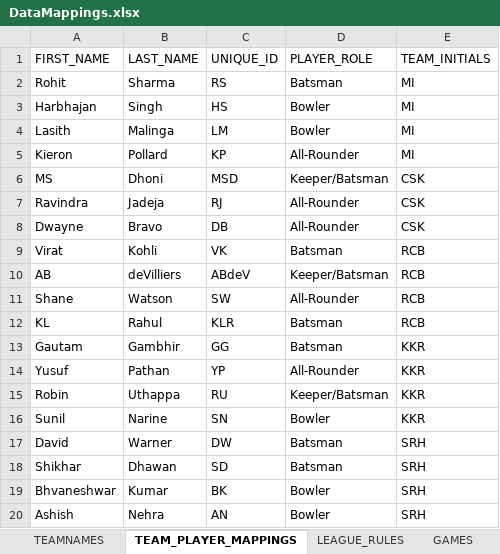
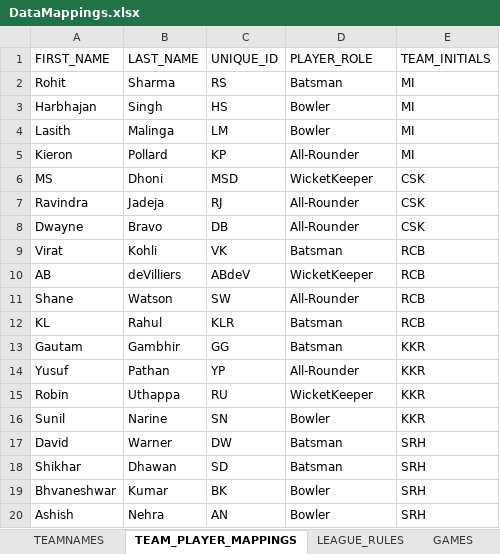
Before and after one commit to rahpsing/All-in-One-FantasyGame, an Excel workbook: DataMappings.xlsx, sheet TEAM_PLAYER_MAPPINGS, drawn as a sheet; values as stored, in another font and other column widths than the file's, no borders; the diff names each change by its address in the sheet, - before the commit and + after, or states it on an @@ line.

```diff
--- a/DataMappings.xlsx (sheet TEAM_PLAYER_MAPPINGS)
+++ b/DataMappings.xlsx (sheet TEAM_PLAYER_MAPPINGS)
-D6 (PLAYER_ROLE): Keeper/Batsman
+D6 (PLAYER_ROLE): WicketKeeper
-D10 (PLAYER_ROLE): Keeper/Batsman
+D10 (PLAYER_ROLE): WicketKeeper
-D15 (PLAYER_ROLE): Keeper/Batsman
+D15 (PLAYER_ROLE): WicketKeeper
```
Also changed, not shown: 11 other files.
